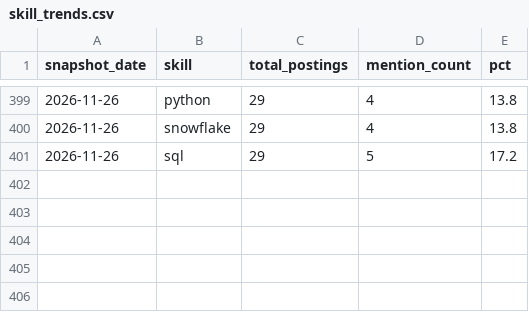
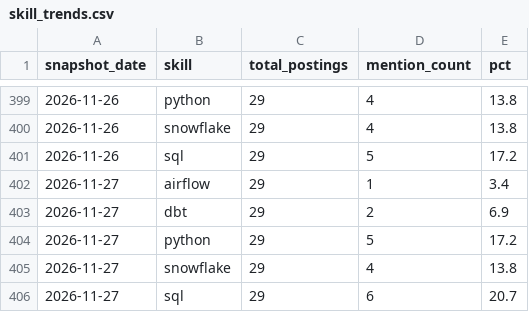
Before and after one commit to xjiang16/job-market-tracker, a CSV file: data/warehouse/skill_trends.csv, drawn as a sheet; only a part is shown, gaps mark what is left out.

```diff
--- a/data/warehouse/skill_trends.csv
+++ b/data/warehouse/skill_trends.csv
@@ -401 +401,6 @@ snapshot_date,skill,total_postings,mention_count,pct
 2026-11-26,sql,29,5,17.2
+2026-11-27,airflow,29,1,3.4
+2026-11-27,dbt,29,2,6.9
+2026-11-27,python,29,5,17.2
+2026-11-27,snowflake,29,4,13.8
+2026-11-27,sql,29,6,20.7
```
Also changed, not shown: 4 other files.
